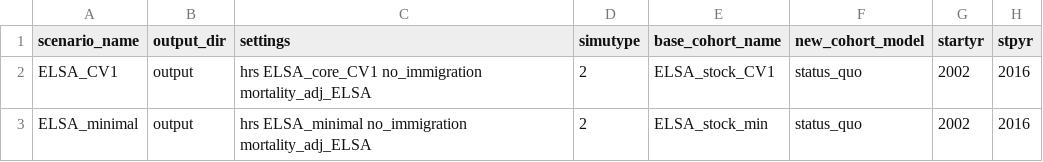
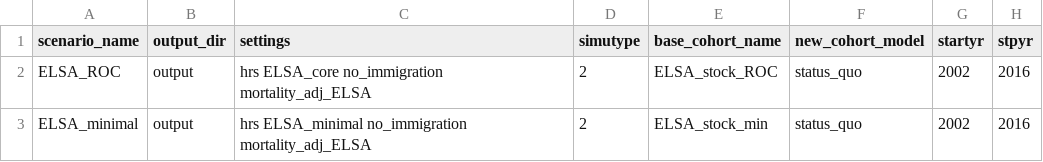
Before and after one commit to ld-archer/E_FEM, a CSV file: ELSA_roc_validation.csv, drawn as a sheet; only a part is shown; the diff names each change by its address in the sheet, - before the commit and + after, or states it on an @@ line.

```diff
--- a/ELSA_roc_validation.csv
+++ b/ELSA_roc_validation.csv
-A2 (scenario_name): ELSA_CV1
+A2 (scenario_name): ELSA_ROC
-C2 (settings): hrs ELSA_core_CV1 no_immigration mortality_adj_ELSA
+C2 (settings): hrs ELSA_core no_immigration mortality_adj_ELSA
-E2 (base_cohort_name): ELSA_stock_CV1
+E2 (base_cohort_name): ELSA_stock_ROC
```
Also changed, not shown: ELSA_core_complete.csv, 7 other files.
